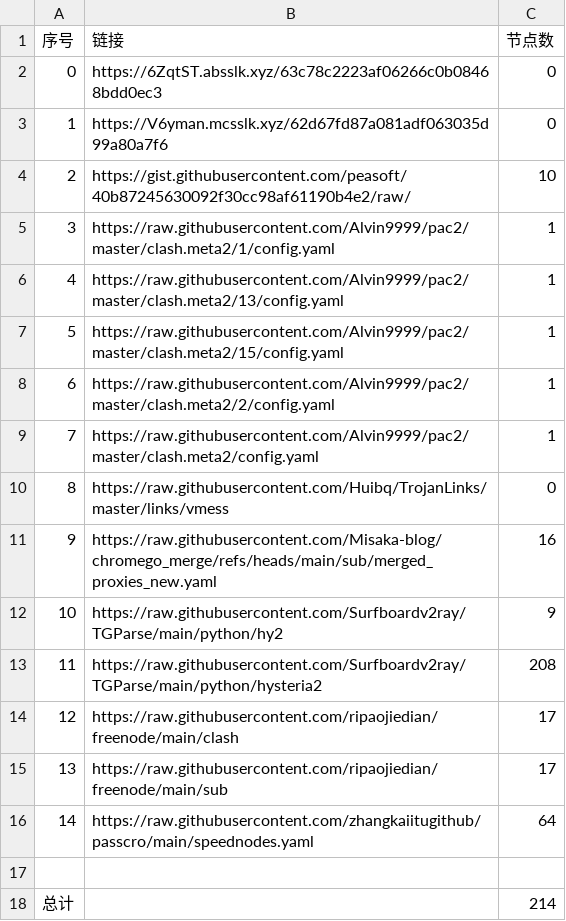
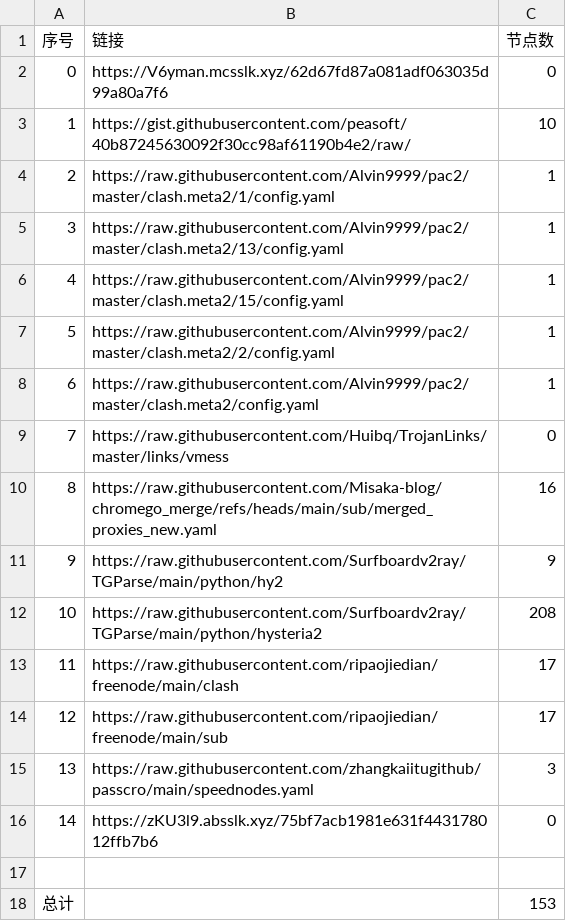
Before and after one commit to sdxinm/NoMoreWalls, a CSV file: list_result.csv, drawn as a sheet; removed rows and columns are numbered as before the commit, all else as after; the diff names each change by its address in the sheet, - before the commit and + after, or states it on an @@ line.

```diff
--- a/list_result.csv
+++ b/list_result.csv
-row 2: 0 | https://6ZqtST.absslk.xyz/63c78c2223af06266c0b08468bdd0ec3 | 0
@@ column A (序号) renumbered between rows 2 and 15 @@
-C15 (节点数): 64
+C15 (节点数): 3
+row 16: 14 | https://zKU3l9.absslk.xyz/75bf7acb1981e631f443178012ffb7b6 | 0
-C18 (节点数): 214
+C18 (节点数): 153
```
Also changed, not shown: 17 other files.
